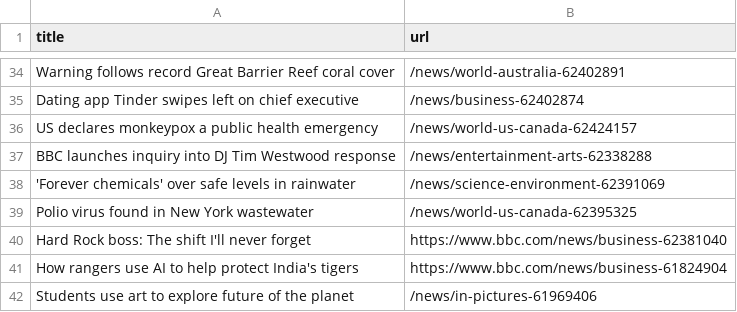
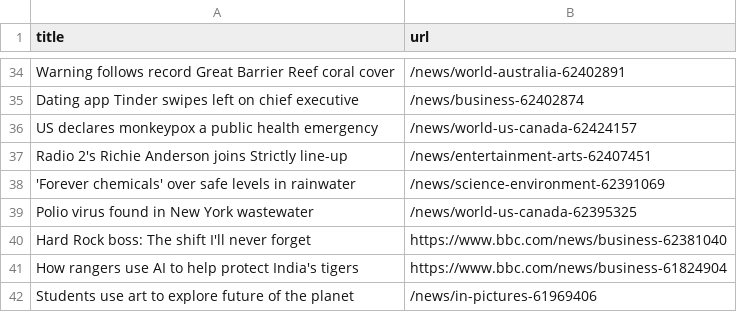
Before and after one commit to gabrielacarrasquillo/automatic-scraper-bbc, a CSV file: bbc.csv, drawn as a sheet; only a part is shown, gaps mark what is left out; removed rows and columns are numbered as before the commit, all else as after; the diff names each change by its address in the sheet, - before the commit and + after, or states it on an @@ line.

```diff
--- a/bbc.csv
+++ b/bbc.csv
-row 37: BBC launches inquiry into DJ Tim Westwood response | /news/entertainment-arts-62338288
+row 37: Radio 2's Richie Anderson joins Strictly line-up | /news/entertainment-arts-62407451
```
